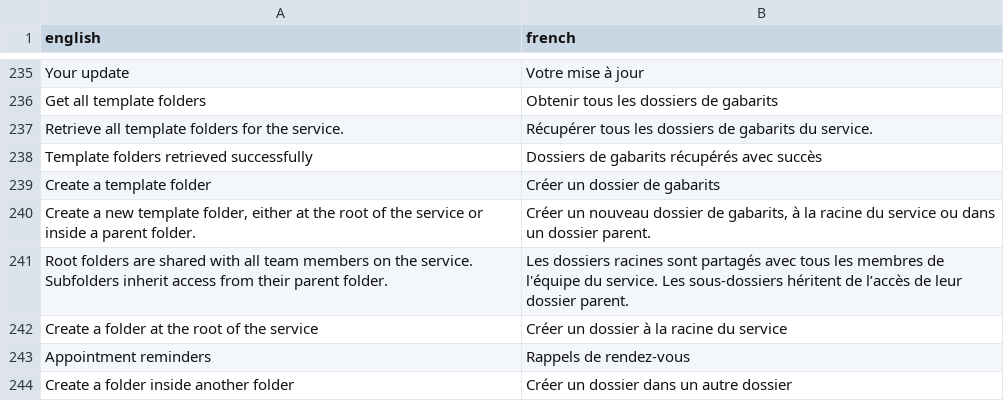
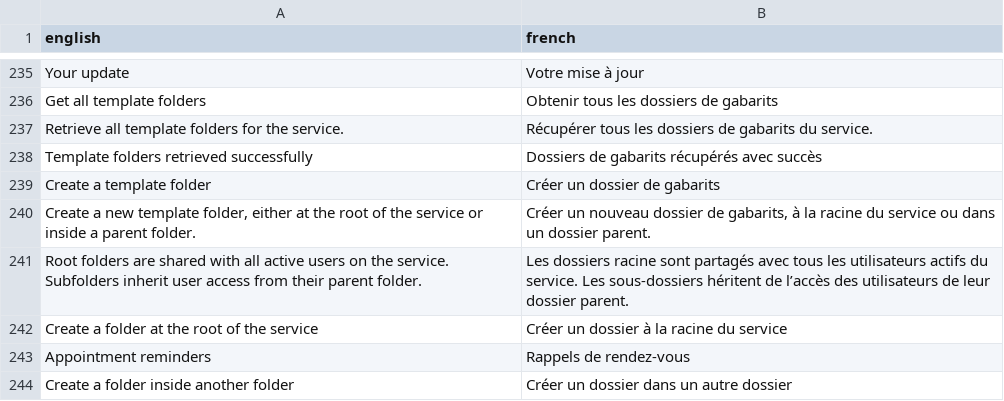
Before and after one commit to cds-snc/notification-api, a CSV file: openapi/translations/fr.csv, drawn as a sheet; only a part is shown, gaps mark what is left out; the diff covers the shown part only.

```diff
--- a/openapi/translations/fr.csv
+++ b/openapi/translations/fr.csv
@@ -240,3 +240,3 @@
 "Create a new template folder, either at the root of the service or inside a parent folder.","Créer un nouveau dossier de gabarits, à la racine du service ou dans un dossier parent."
-"Root folders are shared with all team members on the service. Subfolders inherit access from their parent folder.","Les dossiers racines sont partagés avec tous les membres de l'équipe du service. Les sous-dossiers héritent de l’accès de leur dossier parent."
+"Root folders are shared with all active users on the service. Subfolders inherit user access from their parent folder.","Les dossiers racine sont partagés avec tous les utilisateurs actifs du service. Les sous-dossiers héritent de l’accès des utilisateurs de leur dossier parent."
 "Create a folder at the root of the service","Créer un dossier à la racine du service"
```
Also changed, not shown: 1 added row, 1 removed row and 11 edited cells elsewhere in this file, 1 other file.
